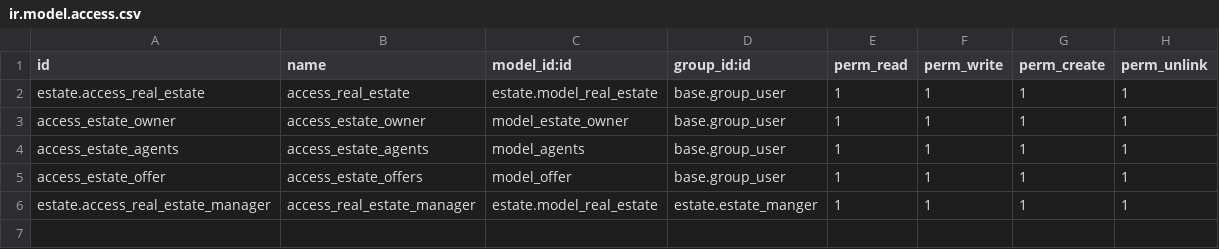
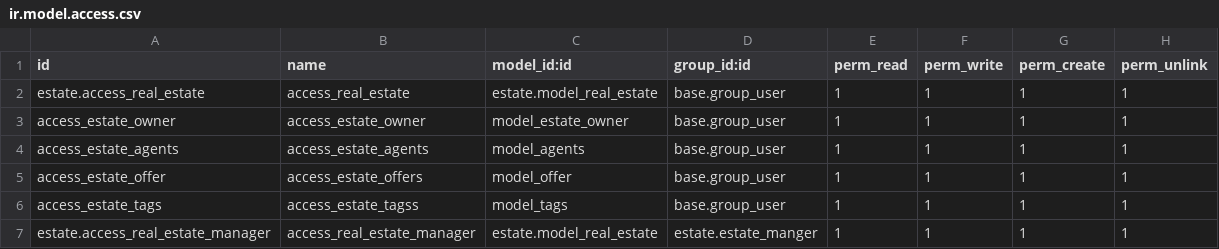
Before and after one commit to 3bdallahai/RealEstate-module-Odoo, a CSV file: security/ir.model.access.csv, drawn as a sheet; the diff names each change by its address in the sheet, - before the commit and + after, or states it on an @@ line.

Commit message:
added tags & bug fixes in offer model & some constrains added

```diff
--- a/security/ir.model.access.csv
+++ b/security/ir.model.access.csv
+row 6: access_estate_tags | access_estate_tagss | model_tags | base.group_user | 1 | 1 | 1 | 1
```
Also changed, not shown: 8 other files.
